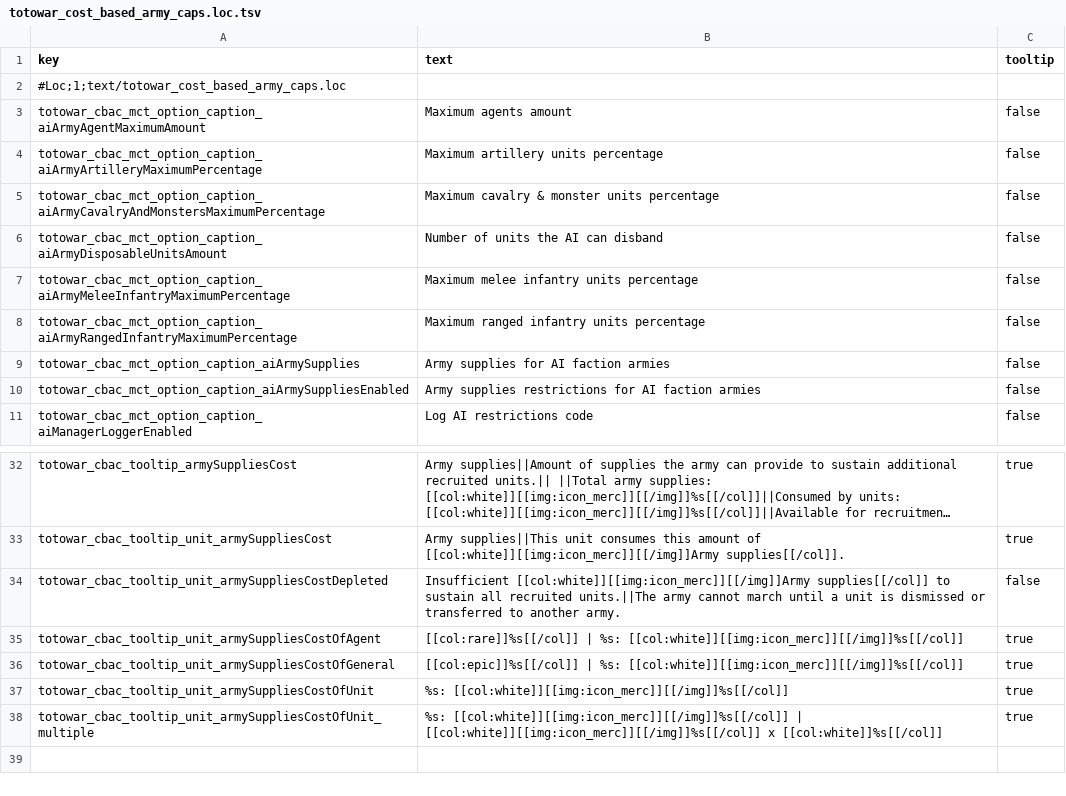
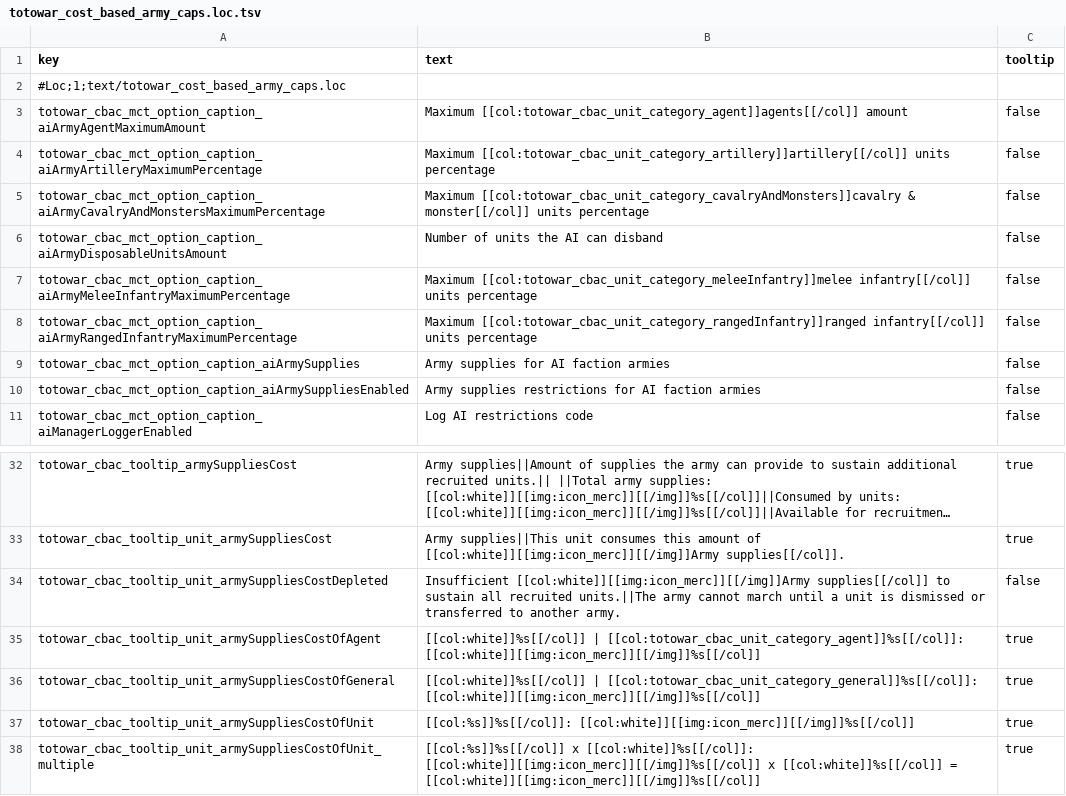
Before and after one commit to Kefff/Totowar.CostBasedArmyCaps, a TSV file: text/totowar_cost_based_army_caps.loc.tsv, drawn as a sheet; only a part is shown, gaps mark what is left out; long unchanged cells end in ….

Commit message:
Added sort by unit category, price and name for units in the army supplies cost tooltip.
Added custom colors for unit categories.
Added color to messages referencing unit categories and on units of each category.

```diff
--- a/text/totowar_cost_based_army_caps.loc.tsv
+++ b/text/totowar_cost_based_army_caps.loc.tsv
@@ -2,8 +2,8 @@ key	text	tooltip
 #Loc;1;text/totowar_cost_based_army_caps.loc		
-totowar_cbac_mct_option_caption_aiArmyAgentMaximumAmount	Maximum agents amount	false
-totowar_cbac_mct_option_caption_aiArmyArtilleryMaximumPercentage	Maximum artillery units percentage	false
-totowar_cbac_mct_option_caption_aiArmyCavalryAndMonstersMaximumPercentage	Maximum cavalry & monster units percentage	false
+totowar_cbac_mct_option_caption_aiArmyAgentMaximumAmount	Maximum [[col:totowar_cbac_unit_category_agent]]agents[[/col]] amount	false
+totowar_cbac_mct_option_caption_aiArmyArtilleryMaximumPercentage	Maximum [[col:totowar_cbac_unit_category_artillery]]artillery[[/col]] units percentage	false
+totowar_cbac_mct_option_caption_aiArmyCavalryAndMonstersMaximumPercentage	Maximum [[col:totowar_cbac_unit_category_cavalryAndMonsters]]cavalry & monster[[/col]] units percentage	false
 totowar_cbac_mct_option_caption_aiArmyDisposableUnitsAmount	Number of units the AI can disband	false
-totowar_cbac_mct_option_caption_aiArmyMeleeInfantryMaximumPercentage	Maximum melee infantry units percentage	false
-totowar_cbac_mct_option_caption_aiArmyRangedInfantryMaximumPercentage	Maximum ranged infantry units percentage	false
+totowar_cbac_mct_option_caption_aiArmyMeleeInfantryMaximumPercentage	Maximum [[col:totowar_cbac_unit_category_meleeInfantry]]melee infantry[[/col]] units percentage	false
+totowar_cbac_mct_option_caption_aiArmyRangedInfantryMaximumPercentage	Maximum [[col:totowar_cbac_unit_category_rangedInfantry]]ranged infantry[[/col]] units percentage	false
 totowar_cbac_mct_option_caption_aiArmySupplies	Army supplies for AI faction armies	false
@@ -34,5 +34,5 @@ totowar_cbac_tooltip_unit_armySuppliesCost	Army supplies||This unit consumes thi
 totowar_cbac_tooltip_unit_armySuppliesCostDepleted	Insufficient [[col:white]][[img:icon_merc]][[/img]]Army supplies[[/col]] to sustain all recruited units.||The army cannot march until a unit is dismissed or transferred to another army.	false
-totowar_cbac_tooltip_unit_armySuppliesCostOfAgent	[[col:rare]]%s[[/col]] | %s: [[col:white]][[img:icon_merc]][[/img]]%s[[/col]]	true
-totowar_cbac_tooltip_unit_armySuppliesCostOfGeneral	[[col:epic]]%s[[/col]] | %s: [[col:white]][[img:icon_merc]][[/img]]%s[[/col]]	true
-totowar_cbac_tooltip_unit_armySuppliesCostOfUnit	%s: [[col:white]][[img:icon_merc]][[/img]]%s[[/col]]	true
-totowar_cbac_tooltip_unit_armySuppliesCostOfUnit_multiple	%s: [[col:white]][[img:icon_merc]][[/img]]%s[[/col]] | [[col:white]][[img:icon_merc]][[/img]]%s[[/col]] x [[col:white]]%s[[/col]]	true
+totowar_cbac_tooltip_unit_armySuppliesCostOfAgent	[[col:white]]%s[[/col]] | [[col:totowar_cbac_unit_category_agent]]%s[[/col]]: [[col:white]][[img:icon_merc]][[/img]]%s[[/col]]	true
+totowar_cbac_tooltip_unit_armySuppliesCostOfGeneral	[[col:white]]%s[[/col]] | [[col:totowar_cbac_unit_category_general]]%s[[/col]]: [[col:white]][[img:icon_merc]][[/img]]%s[[/col]]	true
+totowar_cbac_tooltip_unit_armySuppliesCostOfUnit	[[col:%s]]%s[[/col]]: [[col:white]][[img:icon_merc]][[/img]]%s[[/col]]	true
+totowar_cbac_tooltip_unit_armySuppliesCostOfUnit_multiple	[[col:%s]]%s[[/col]] x [[col:white]]%s[[/col]]: [[col:white]][[img:icon_merc]][[/img]]%s[[/col]] x [[col:white]]%s[[/col]] = [[col:white]][[img:icon_merc]][[/img]]%s[[/col]]	true
```
Also changed, not shown: 3 other files.
